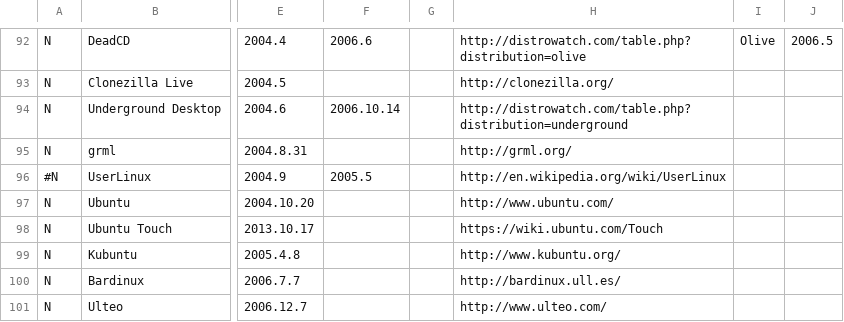
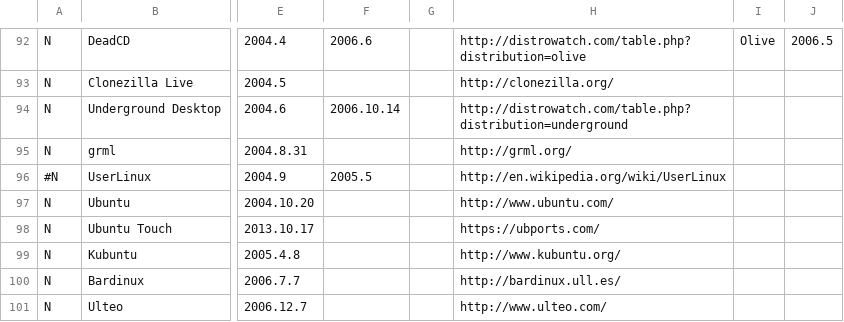
Before and after one commit to FabioLolix/LinuxTimeline, a CSV file: gldt.csv, drawn as a sheet; only a part is shown, gaps mark what is left out; the diff names each change by its address in the sheet, - before the commit and + after, or states it on an @@ line.

Commit message:
Update gldt.csv

```diff
--- a/gldt.csv
+++ b/gldt.csv
-H98: https://wiki.ubuntu.com/Touch
+H98: https://ubports.com/
```
